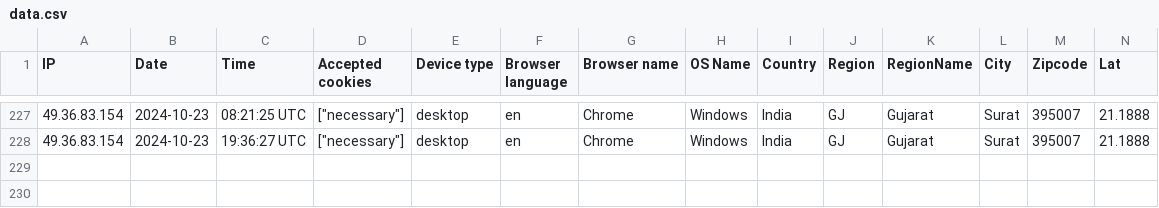
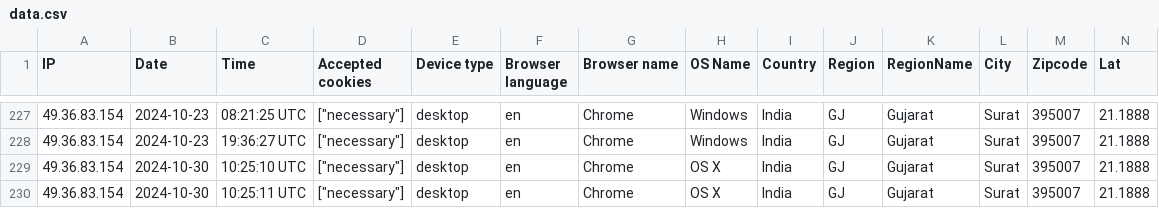
Before and after one commit to kerlosa959/laravel_project, a CSV file: storage/uploads/sample/data.csv, drawn as a sheet; only a part is shown, gaps mark what is left out; rows hold the shown columns only; the diff names each change by its address in the sheet, - before the commit and + after, or states it on an @@ line.

Commit message:
auto push - 41.239.27.234

```diff
--- a/storage/uploads/sample/data.csv
+++ b/storage/uploads/sample/data.csv
+row 229: 49.36.83.154 | 2024-10-30 | 10:25:10 UTC | ["necessary"] | desktop | en | Chrome | OS X | India | GJ | Gujarat | Surat | 395007 | 21.1888
+row 230: 49.36.83.154 | 2024-10-30 | 10:25:11 UTC | ["necessary"] | desktop | en | Chrome | OS X | India | GJ | Gujarat | Surat | 395007 | 21.1888
```
